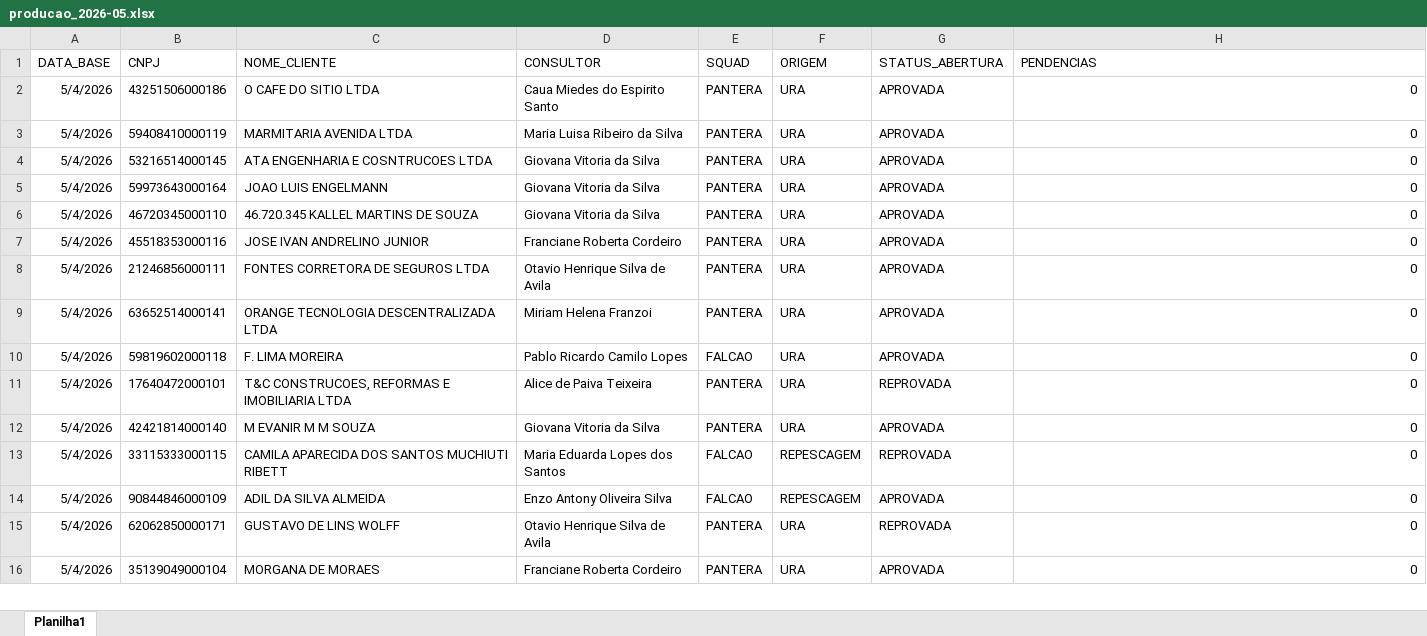
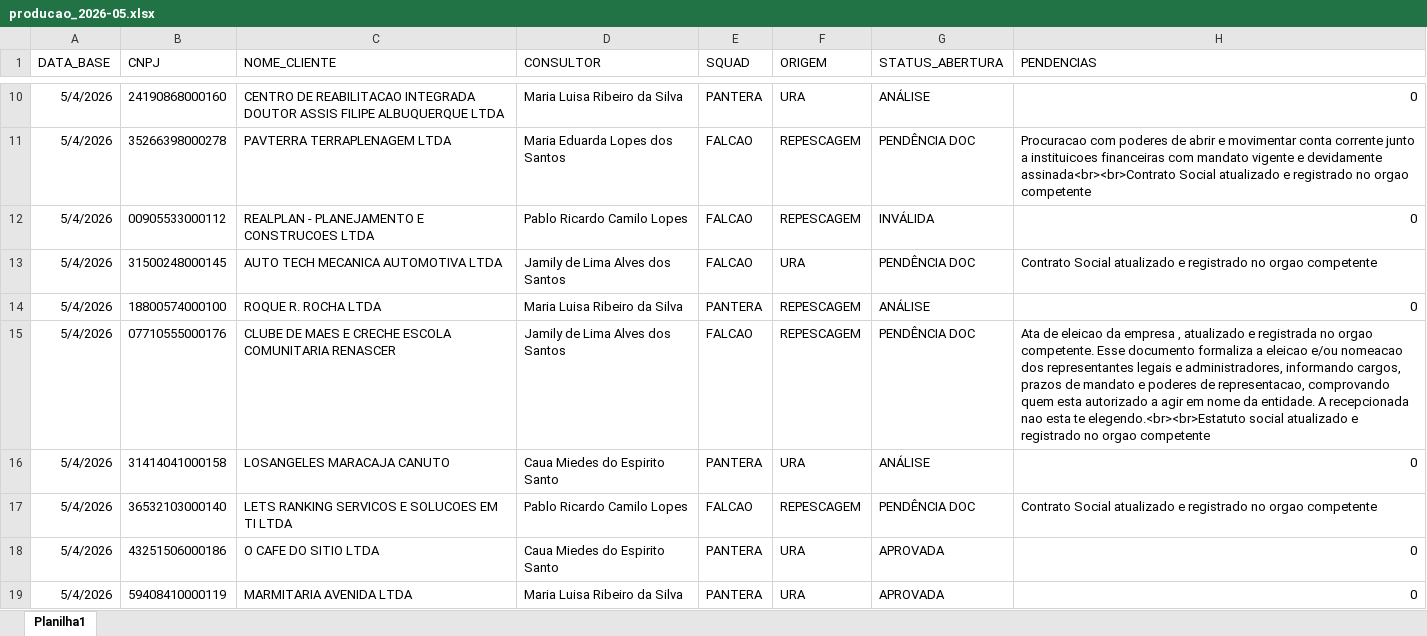
Before and after one commit to Augusto05/atlas, an Excel workbook: first-atlas/producao_2026-05.xlsx, sheet Planilha1, drawn as a sheet; only a part is shown, gaps mark what is left out; the shorter side is filled out with more unchanged rows; values as stored, in another font and other column widths than the file's, no borders; the diff covers the shown part only; the diff names each change by its address in the sheet, - before the commit and + after, or states it on an @@ line.

```diff
--- a/first-atlas/producao_2026-05.xlsx (sheet Planilha1)
+++ b/first-atlas/producao_2026-05.xlsx (sheet Planilha1)
+row 10: 5/4/2026 | 24190868000160 | CENTRO DE REABILITACAO INTEGRADA DOUTOR ASSIS FILIPE ALBUQUERQUE LTDA | Maria Luisa Ribeiro da Silva | PANTERA | URA | ANÁLISE | 0
+row 11: 5/4/2026 | 35266398000278 | PAVTERRA TERRAPLENAGEM LTDA | Maria Eduarda Lopes dos Santos | FALCAO | REPESCAGEM | PENDÊNCIA DOC | Procuracao com poderes de abrir e movimentar conta corrente junto a instituicoes financeiras com mandato vigente e devidamente assinada<br><br>Contrato Social atualizado e registrado no orgao competente
+row 12: 5/4/2026 | 00905533000112 | REALPLAN - PLANEJAMENTO E CONSTRUCOES LTDA | Pablo Ricardo Camilo Lopes | FALCAO | REPESCAGEM | INVÁLIDA | 0
+row 13: 5/4/2026 | 31500248000145 | AUTO TECH MECANICA AUTOMOTIVA LTDA | Jamily de Lima Alves dos Santos | FALCAO | URA | PENDÊNCIA DOC | Contrato Social atualizado e registrado no orgao competente
+row 14: 5/4/2026 | 18800574000100 | ROQUE R. ROCHA LTDA | Maria Luisa Ribeiro da Silva | PANTERA | REPESCAGEM | ANÁLISE | 0
+row 15: 5/4/2026 | 07710555000176 | CLUBE DE MAES E CRECHE ESCOLA COMUNITARIA RENASCER | Jamily de Lima Alves dos Santos | FALCAO | REPESCAGEM | PENDÊNCIA DOC | Ata de eleicao da empresa , atualizado e registrada no orgao competente. Esse documento formaliza a eleicao e/ou nomeacao dos representantes legais e administradores, informando cargos, prazos de mandato e poderes de representacao, comprovando quem esta autorizado a agir em nome da entidade. A recepcionada nao esta te elegendo.<br><br>Estatuto social atualizado e registrado no orgao competente
+row 16: 5/4/2026 | 31414041000158 | LOSANGELES MARACAJA CANUTO | Caua Miedes do Espirito Santo | PANTERA | URA | ANÁLISE | 0
+row 17: 5/4/2026 | 36532103000140 | LETS RANKING SERVICOS E SOLUCOES EM TI LTDA | Pablo Ricardo Camilo Lopes | FALCAO | REPESCAGEM | PENDÊNCIA DOC | Contrato Social atualizado e registrado no orgao competente
```
Also changed, not shown: 115 added rows, 1 removed row and 7 edited cells elsewhere in this sheet.
